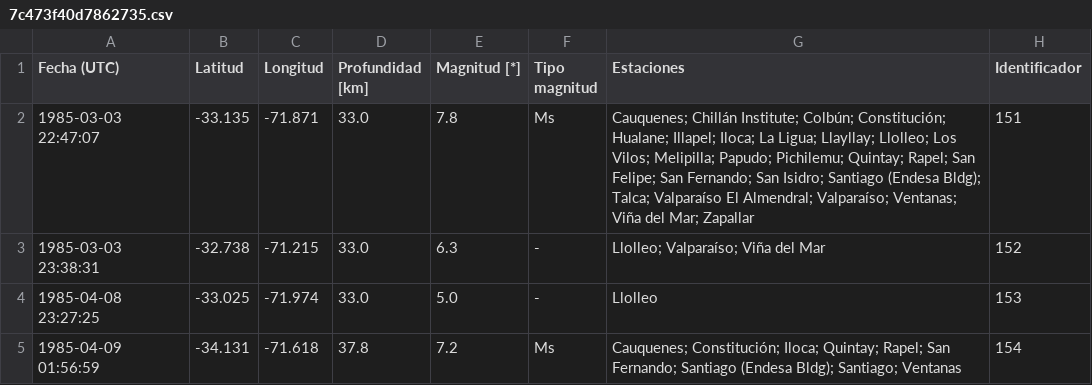
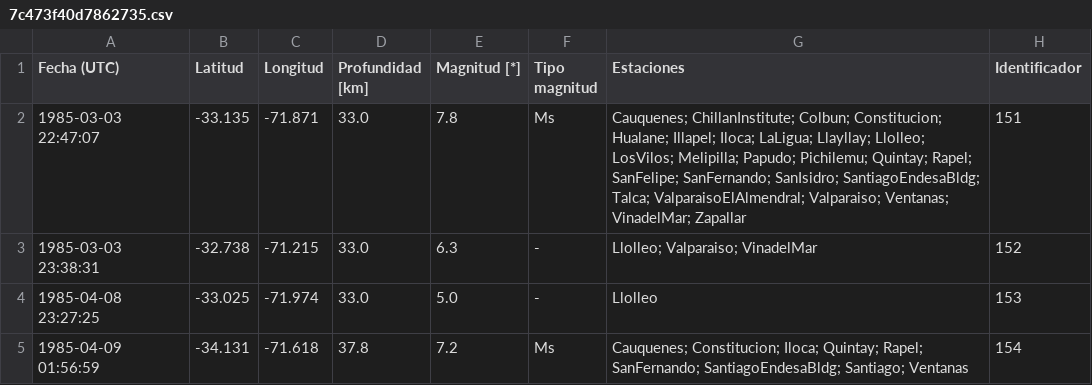
Before and after one commit to sebacastroh/chileanSeismicDatabase, a CSV file: src/data/eventLists/7c473f40d7862735.csv, drawn as a sheet.

```diff
--- a/src/data/eventLists/7c473f40d7862735.csv
+++ b/src/data/eventLists/7c473f40d7862735.csv
@@ -1,5 +1,5 @@
 Fecha (UTC),Latitud,Longitud,Profundidad [km],Magnitud [*],Tipo magnitud,Estaciones,Identificador
-1985-03-03 22:47:07,-33.135,-71.871,33.0,7.8,Ms,Cauquenes; Chillán Institute; Colbún; Constitución; Hualane; Illapel; Iloca; La Ligua; Llayllay; Llolleo; Los Vilos; Melipilla; Papudo; Pichilemu; Quintay; Rapel; San Felipe; San Fernando; San Isidro; Santiago (Endesa Bldg); Talca; Valparaíso El Almendral; Valparaíso; Ventanas; Viña del Mar; Zapallar,151
-1985-03-03 23:38:31,-32.738,-71.215,33.0,6.3,-,Llolleo; Valparaíso; Viña del Mar,152
+1985-03-03 22:47:07,-33.135,-71.871,33.0,7.8,Ms,Cauquenes; ChillanInstitute; Colbun; Constitucion; Hualane; Illapel; Iloca; LaLigua; Llayllay; Llolleo; LosVilos; Melipilla; Papudo; Pichilemu; Quintay; Rapel; SanFelipe; SanFernando; SanIsidro; SantiagoEndesaBldg; Talca; ValparaisoElAlmendral; Valparaiso; Ventanas; VinadelMar; Zapallar,151
+1985-03-03 23:38:31,-32.738,-71.215,33.0,6.3,-,Llolleo; Valparaiso; VinadelMar,152
 1985-04-08 23:27:25,-33.025,-71.974,33.0,5.0,-,Llolleo,153
-1985-04-09 01:56:59,-34.131,-71.618,37.8,7.2,Ms,Cauquenes; Constitución; Iloca; Quintay; Rapel; San Fernando; Santiago (Endesa Bldg); Santiago; Ventanas,154
+1985-04-09 01:56:59,-34.131,-71.618,37.8,7.2,Ms,Cauquenes; Constitucion; Iloca; Quintay; Rapel; SanFernando; SantiagoEndesaBldg; Santiago; Ventanas,154
```
Also changed, not shown: src/data/eventLists/k2dimntt23gm0b7t.csv.
